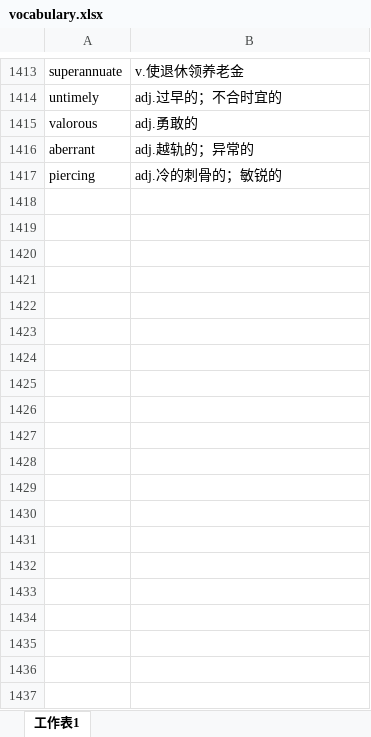
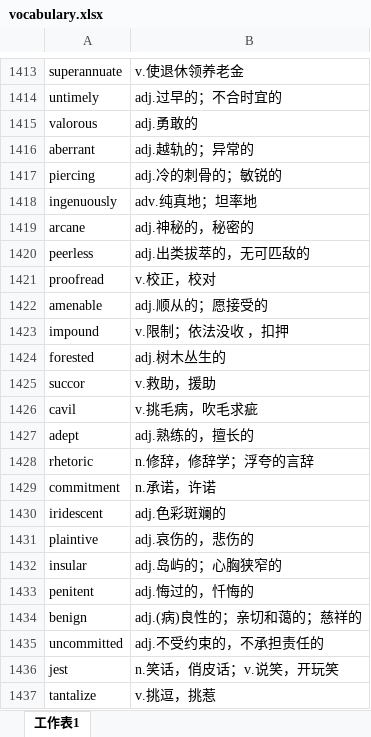
Before and after one commit to xiangkang/gre_vocabulary, an Excel workbook: vocabulary.xlsx, sheet 工作表1, drawn as a sheet; only a part is shown, gaps mark what is left out; values as stored, in another font and other column widths than the file's, no borders; the diff covers the shown part only; the diff names each change by its address in the sheet, - before the commit and + after, or states it on an @@ line.

Commit message:
update

```diff
--- a/vocabulary.xlsx (sheet 工作表1)
+++ b/vocabulary.xlsx (sheet 工作表1)
+row 1418: ingenuously | adv.纯真地；坦率地
+row 1419: arcane | adj.神秘的，秘密的
+row 1420: peerless | adj.出类拔萃的，无可匹敌的
+row 1421: proofread | v.校正，校对
+row 1422: amenable | adj.顺从的；愿接受的
+row 1423: impound | v.限制；依法没收 ，扣押
+row 1424: forested | adj.树木丛生的
+row 1425: succor | v.救助，援助
+row 1426: cavil | v.挑毛病，吹毛求疵
+row 1427: adept | adj.熟练的，擅长的
+row 1428: rhetoric | n.修辞，修辞学；浮夸的言辞
+row 1429: commitment | n.承诺，许诺
+row 1430: iridescent | adj.色彩斑斓的
+row 1431: plaintive | adj.哀伤的，悲伤的
+row 1432: insular | adj.岛屿的；心胸狭窄的
+row 1433: penitent | adj.悔过的，忏悔的
+row 1434: benign | adj.(病)良性的；亲切和蔼的；慈祥的
+row 1435: uncommitted | adj.不受约束的，不承担责任的
+row 1436: jest | n.笑话，俏皮话；v.说笑，开玩笑
+row 1437: tantalize | v.挑逗，挑惹
```
Also changed, not shown: 25 added rows elsewhere in this sheet.
